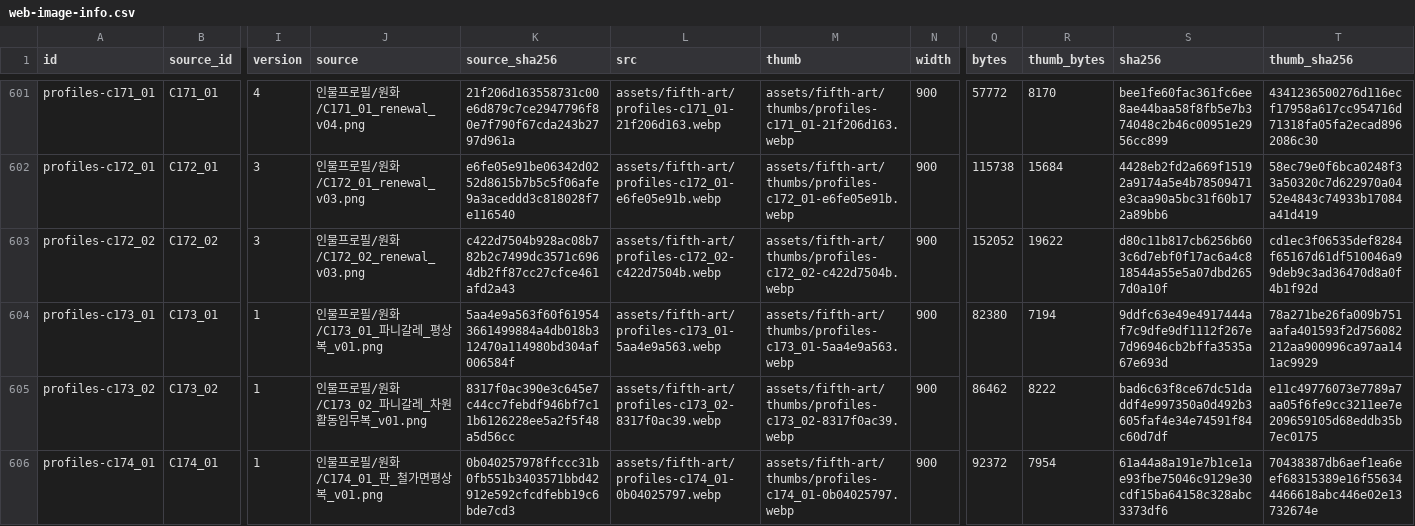
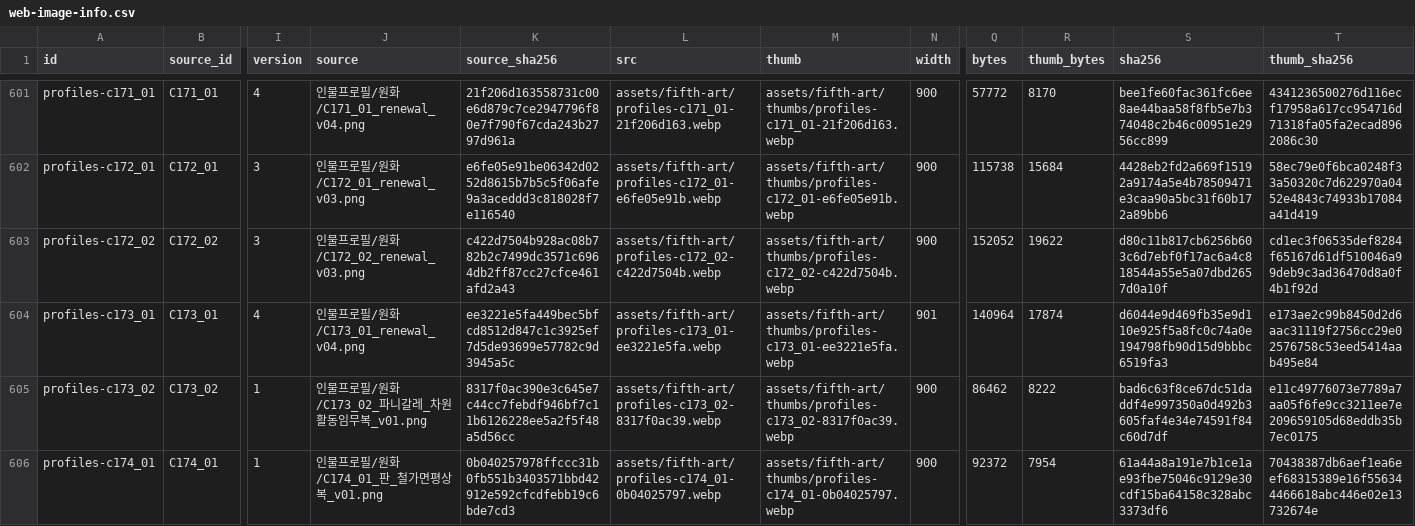
Before and after one commit to whtdrgongmail/MEJEwiki, a CSV file: fewk/assets/fifth-art/web-image-info.csv, drawn as a sheet; only a part is shown, gaps mark what is left out; the diff names each change by its address in the sheet, - before the commit and + after, or states it on an @@ line.

Commit message:
Renew Panigale everyday portrait in CEL style; preserve added landscapes

```diff
--- a/fewk/assets/fifth-art/web-image-info.csv
+++ b/fewk/assets/fifth-art/web-image-info.csv
-I604 (version): 1
+I604 (version): 4
-J604 (source): 인물프로필/원화/C173_01_파니갈레_평상복_v01.png
+J604 (source): 인물프로필/원화/C173_01_renewal_v04.png
-K604 (source_sha256): 5aa4e9a563f60f619543661499884a4db018b312470a114980bd304af006584f
+K604 (source_sha256): ee3221e5fa449bec5bfcd8512d847c1c3925ef7d5de93699e57782c9d3945a5c
-L604 (src): assets/fifth-art/profiles-c173_01-5aa4e9a563.webp
+L604 (src): assets/fifth-art/profiles-c173_01-ee3221e5fa.webp
-M604 (thumb): assets/fifth-art/thumbs/profiles-c173_01-5aa4e9a563.webp
+M604 (thumb): assets/fifth-art/thumbs/profiles-c173_01-ee3221e5fa.webp
-N604 (width): 900
+N604 (width): 901
-Q604 (bytes): 82380
+Q604 (bytes): 140964
-R604 (thumb_bytes): 7194
+R604 (thumb_bytes): 17874
-S604 (sha256): 9ddfc63e49e4917444af7c9dfe9df1112f267e7d96946cb2bffa3535a67e693d
+S604 (sha256): d6044e9d469fb35e9d110e925f5a8fc0c74a0e194798fb90d15d9bbbc6519fa3
-T604 (thumb_sha256): 78a271be26fa009b751aafa401593f2d756082212aa900996ca97aa141ac9929
+T604 (thumb_sha256): e173ae2c99b8450d2d6aac31119f2756cc29e02576758c53eed5414aab495e84
```
Also changed, not shown: 3 other files.
